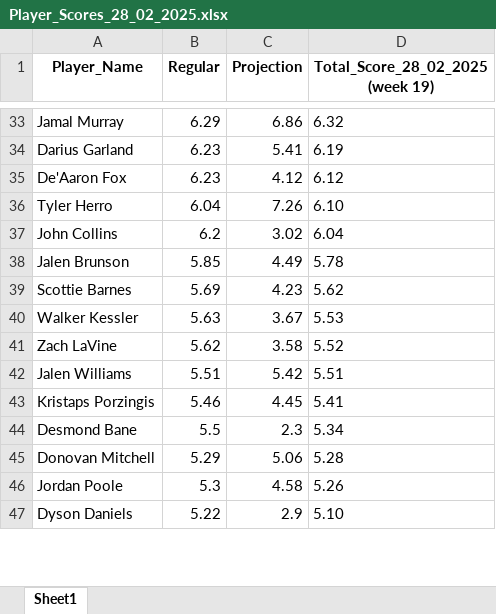
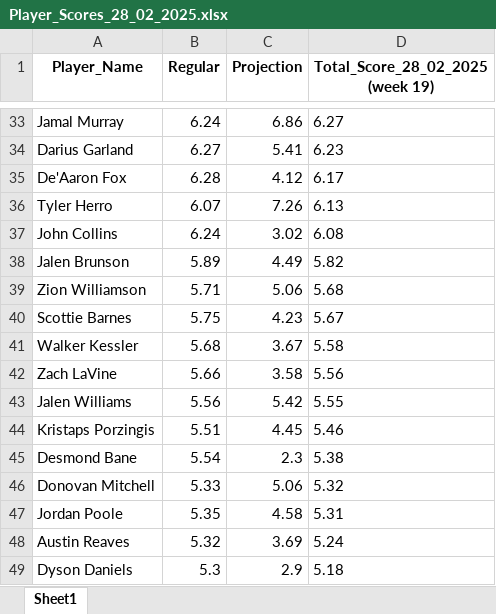
Before and after one commit to ikucukkaya/TradeMachine, an Excel workbook: TotalScore/Player_Scores_28_02_2025.xlsx, sheet Sheet1, drawn as a sheet; only a part is shown, gaps mark what is left out; values as stored, in another font and other column widths than the file's, no borders; addresses are those after the commit; the diff covers the shown part only; the diff names each change by its address in the sheet, - before the commit and + after, or states it on an @@ line.

```diff
--- a/TotalScore/Player_Scores_28_02_2025.xlsx (sheet Sheet1)
+++ b/TotalScore/Player_Scores_28_02_2025.xlsx (sheet Sheet1)
-B33 (Regular): 6.29
+B33 (Regular): 6.24
-D33 (Total_Score_28_02_2025 (week 19)): 6.32
+D33 (Total_Score_28_02_2025 (week 19)): 6.27
-B34 (Regular): 6.23
+B34 (Regular): 6.27
-D34 (Total_Score_28_02_2025 (week 19)): 6.19
+D34 (Total_Score_28_02_2025 (week 19)): 6.23
-B35 (Regular): 6.23
+B35 (Regular): 6.28
-D35 (Total_Score_28_02_2025 (week 19)): 6.12
+D35 (Total_Score_28_02_2025 (week 19)): 6.17
-B36 (Regular): 6.04
+B36 (Regular): 6.07
-D36 (Total_Score_28_02_2025 (week 19)): 6.10
+D36 (Total_Score_28_02_2025 (week 19)): 6.13
-B37 (Regular): 6.2
+B37 (Regular): 6.24
-D37 (Total_Score_28_02_2025 (week 19)): 6.04
+D37 (Total_Score_28_02_2025 (week 19)): 6.08
-B38 (Regular): 5.85
+B38 (Regular): 5.89
-D38 (Total_Score_28_02_2025 (week 19)): 5.78
+D38 (Total_Score_28_02_2025 (week 19)): 5.82
+row 39: Zion Williamson | 5.71 | 5.06 | 5.68
-B40 (Regular): 5.69
+B40 (Regular): 5.75
-D40 (Total_Score_28_02_2025 (week 19)): 5.62
+D40 (Total_Score_28_02_2025 (week 19)): 5.67
-B41 (Regular): 5.63
+B41 (Regular): 5.68
-D41 (Total_Score_28_02_2025 (week 19)): 5.53
+D41 (Total_Score_28_02_2025 (week 19)): 5.58
-B42 (Regular): 5.62
+B42 (Regular): 5.66
-D42 (Total_Score_28_02_2025 (week 19)): 5.52
+D42 (Total_Score_28_02_2025 (week 19)): 5.56
-B43 (Regular): 5.51
+B43 (Regular): 5.56
-D43 (Total_Score_28_02_2025 (week 19)): 5.51
+D43 (Total_Score_28_02_2025 (week 19)): 5.55
-B44 (Regular): 5.46
+B44 (Regular): 5.51
-D44 (Total_Score_28_02_2025 (week 19)): 5.41
+D44 (Total_Score_28_02_2025 (week 19)): 5.46
-B45 (Regular): 5.5
+B45 (Regular): 5.54
-D45 (Total_Score_28_02_2025 (week 19)): 5.34
+D45 (Total_Score_28_02_2025 (week 19)): 5.38
-B46 (Regular): 5.29
+B46 (Regular): 5.33
-D46 (Total_Score_28_02_2025 (week 19)): 5.28
+D46 (Total_Score_28_02_2025 (week 19)): 5.32
-B47 (Regular): 5.3
+B47 (Regular): 5.35
-D47 (Total_Score_28_02_2025 (week 19)): 5.26
+D47 (Total_Score_28_02_2025 (week 19)): 5.31
+row 48: Austin Reaves | 5.32 | 3.69 | 5.24
-B49 (Regular): 5.22
+B49 (Regular): 5.3
-D49 (Total_Score_28_02_2025 (week 19)): 5.10
+D49 (Total_Score_28_02_2025 (week 19)): 5.18
```
Also changed, not shown: 134 added rows, 136 removed rows, 1 moved row and 776 edited cells elsewhere in this sheet.
